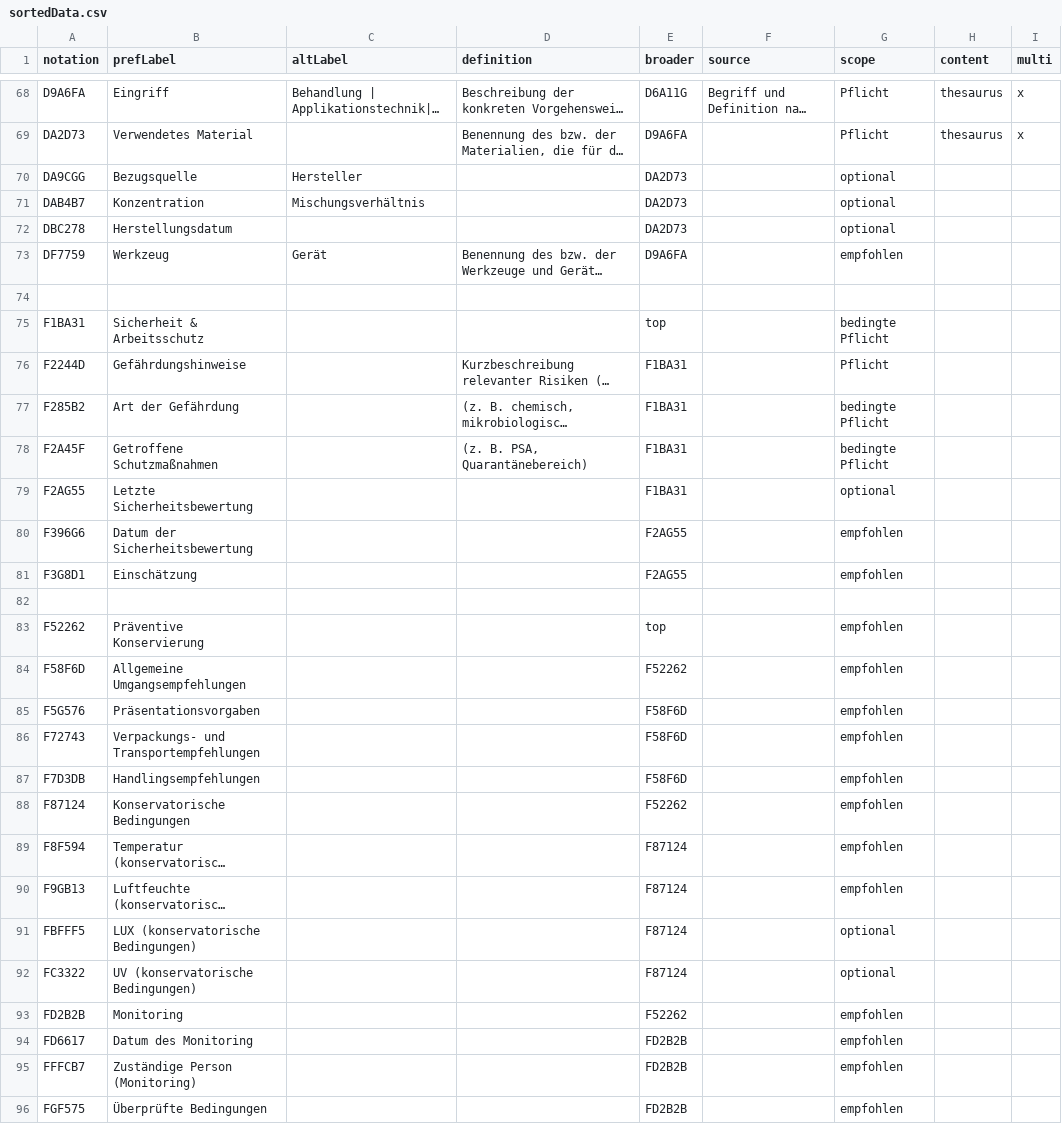
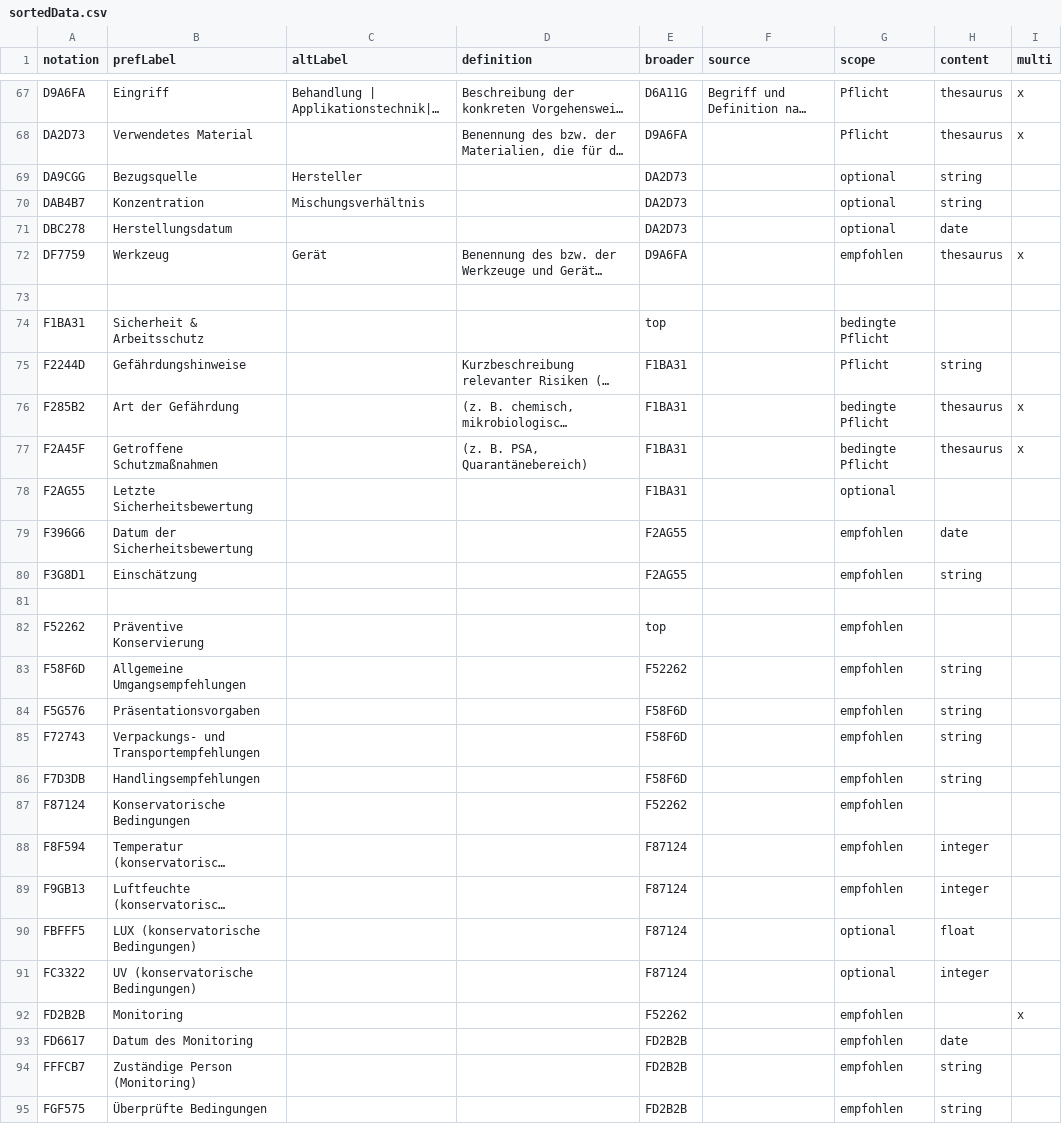
Before and after one commit to LasseMempel/Restaurierungsdaten, a CSV file: sortedData.csv, drawn as a sheet; only a part is shown, gaps mark what is left out; long unchanged cells end in …; addresses are those after the commit; the diff covers the shown part only; the diff names each change by its address in the sheet, - before the commit and + after, or states it on an @@ line.

```diff
--- a/sortedData.csv
+++ b/sortedData.csv
-H69:H70 (content): (empty)
+H69:H70 (content): string
-H71 (content): (empty)
+H71 (content): date
-H72 (content): (empty)
+H72 (content): thesaurus
-I72 (multi): (empty)
+I72 (multi): x
-H75 (content): (empty)
+H75 (content): string
-H76:H77 (content): (empty)
+H76:H77 (content): thesaurus
-I76:I77 (multi): (empty)
+I76:I77 (multi): x
-H79 (content): (empty)
+H79 (content): date
-H80 (content): (empty)
+H80 (content): string
-H83:H86 (content): (empty)
+H83:H86 (content): string
-H88:H89 (content): (empty)
+H88:H89 (content): integer
-H90 (content): (empty)
+H90 (content): float
-H91 (content): (empty)
+H91 (content): integer
-I92 (multi): (empty)
+I92 (multi): x
-H93 (content): (empty)
+H93 (content): date
-H94:H95 (content): (empty)
+H94:H95 (content): string
```
Also changed, not shown: 1 removed row and 12 edited cells elsewhere in this file, data.csv, polishedData.csv, 1 other file.
